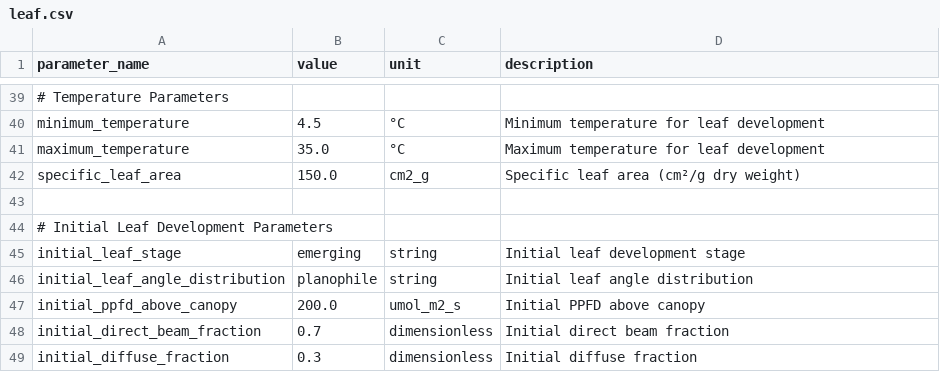
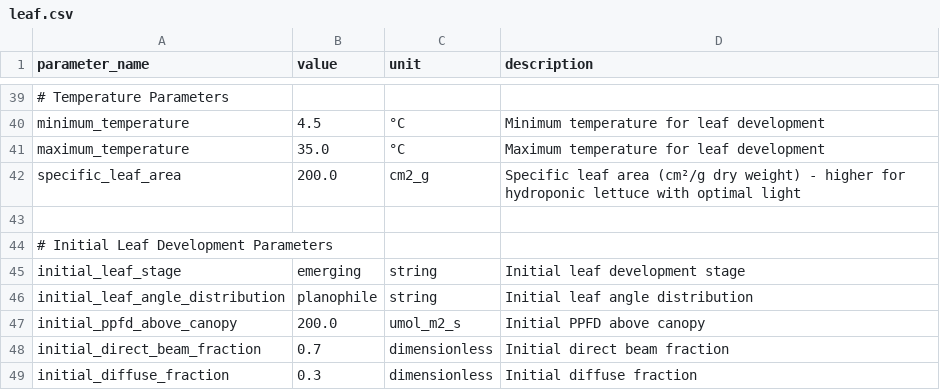
Before and after one commit to kapil-161/hydroponic_python, a CSV file: input/leaf.csv, drawn as a sheet; only a part is shown, gaps mark what is left out.

```diff
--- a/input/leaf.csv
+++ b/input/leaf.csv
@@ -41,3 +41,3 @@ minimum_temperature,4.5,°C,Minimum temperature for leaf development
 maximum_temperature,35.0,°C,Maximum temperature for leaf development
-specific_leaf_area,150.0,cm2_g,Specific leaf area (cm²/g dry weight)
+specific_leaf_area,200.0,cm2_g,Specific leaf area (cm²/g dry weight) - higher for hydroponic lettuce with optimal light
 
```
Also changed, not shown: input/allocation.csv, output/biomass_allocation.csv, 24 other files.
